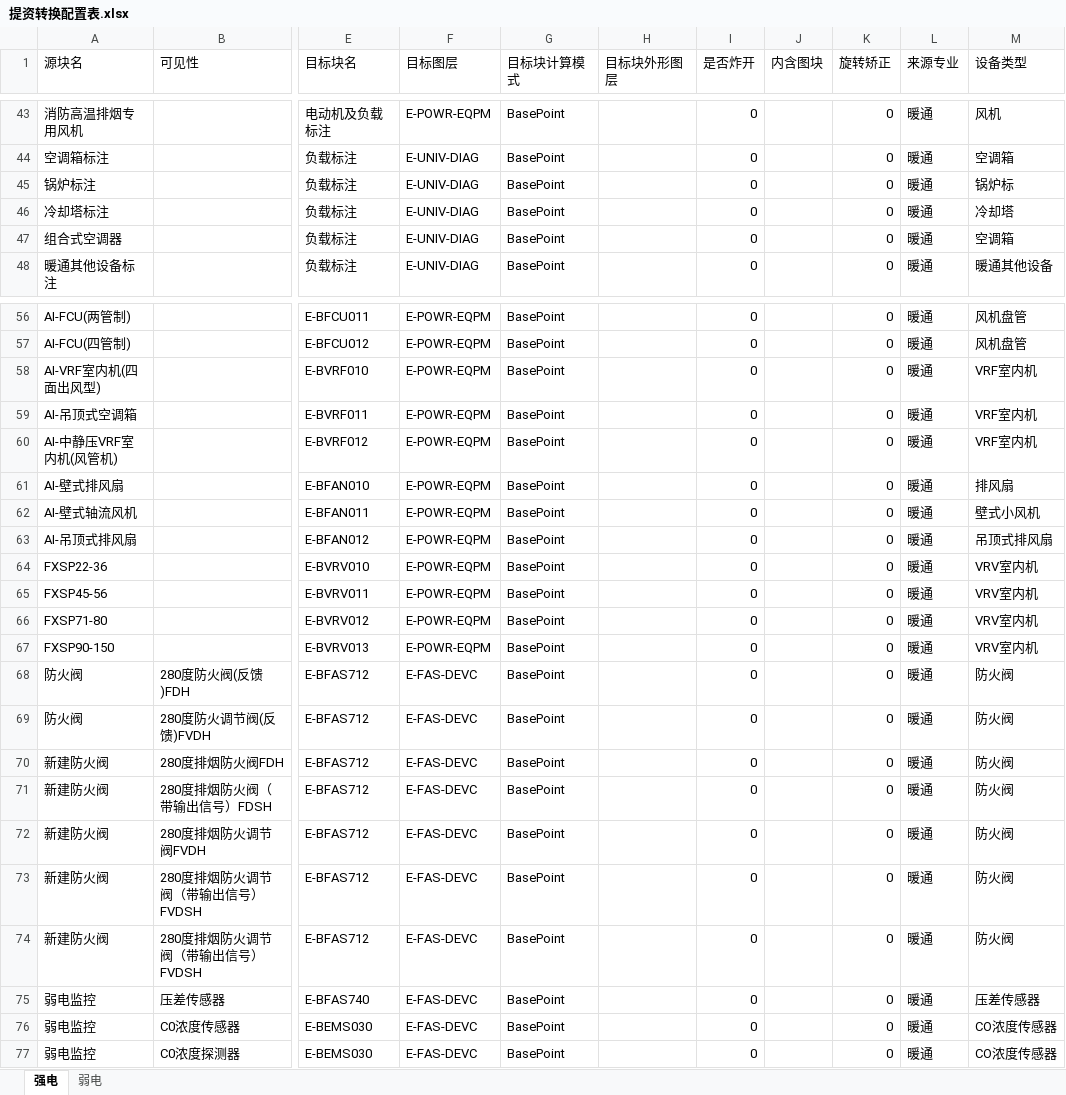
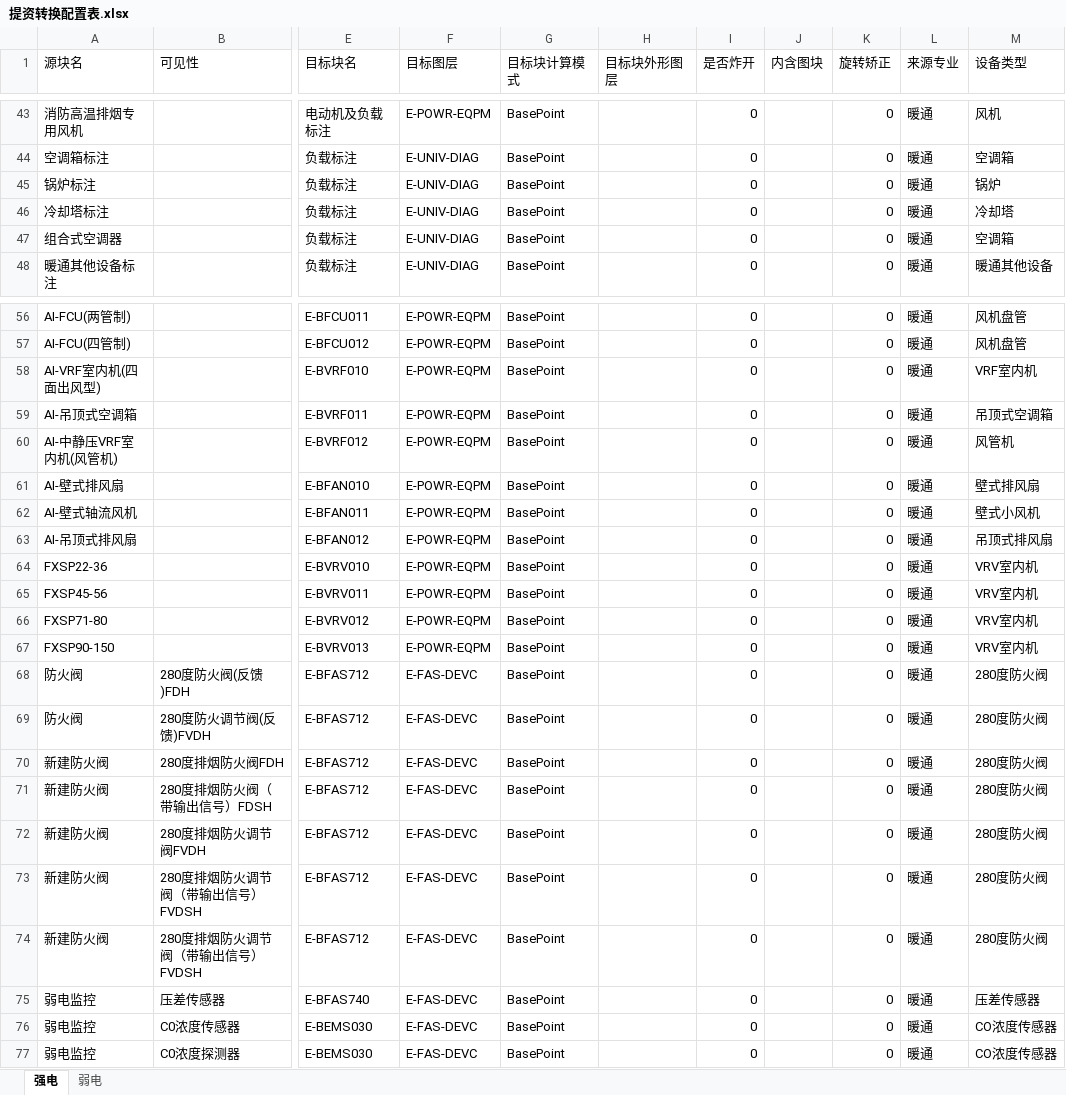
Before and after one commit to SBESIRC/ThMEPEngine, an Excel workbook: AutoLoader/Contents/Support/提资转换配置表.xlsx, sheet 强电, drawn as a sheet; only a part is shown, gaps mark what is left out; values as stored, in another font and other column widths than the file's, no borders; the diff names each change by its address in the sheet, - before the commit and + after, or states it on an @@ line.

```diff
--- a/AutoLoader/Contents/Support/提资转换配置表.xlsx (sheet 强电)
+++ b/AutoLoader/Contents/Support/提资转换配置表.xlsx (sheet 强电)
-M45 (设备类型): 锅炉标
+M45 (设备类型): 锅炉
-M59 (设备类型): VRF室内机
+M59 (设备类型): 吊顶式空调箱
-M60 (设备类型): VRF室内机
+M60 (设备类型): 风管机
-M61 (设备类型): 排风扇
+M61 (设备类型): 壁式排风扇
-M68:M74 (设备类型): 防火阀
+M68:M74 (设备类型): 280度防火阀
```
Also changed, not shown: sheet 弱电, 3 other files.
